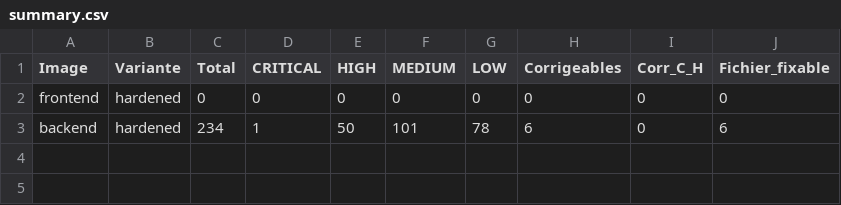
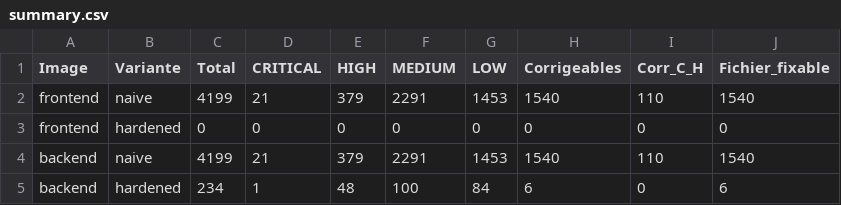
Before and after one commit to Dhia-sel/conduit-docker-hardening, a CSV file: reports/trivy-analyzed/summary.csv, drawn as a sheet.

Commit message:
audit des images avec trivy , hadolint , syft et conftest complétés

```diff
--- a/reports/trivy-analyzed/summary.csv
+++ b/reports/trivy-analyzed/summary.csv
@@ -1,3 +1,5 @@
 "Image","Variante","Total","CRITICAL","HIGH","MEDIUM","LOW","Corrigeables","Corr_C_H","Fichier_fixable"
+"frontend","naive","4199","21","379","2291","1453","1540","110","1540"
 "frontend","hardened","0","0","0","0","0","0","0","0"
-"backend","hardened","234","1","50","101","78","6","0","6"
+"backend","naive","4199","21","379","2291","1453","1540","110","1540"
+"backend","hardened","234","1","48","100","84","6","0","6"
```
Also changed, not shown: reports/sbom-analyzed/summary.csv, reports/trivy-analyzed/backend-hardened.csv, 12 other files.
